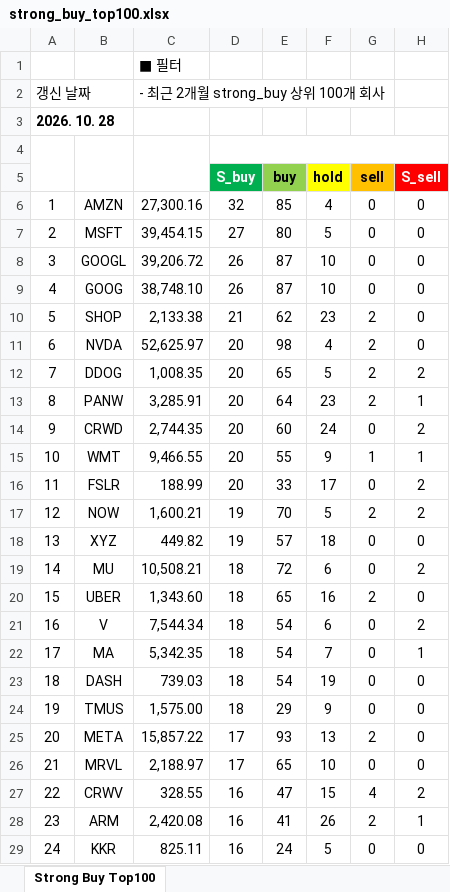
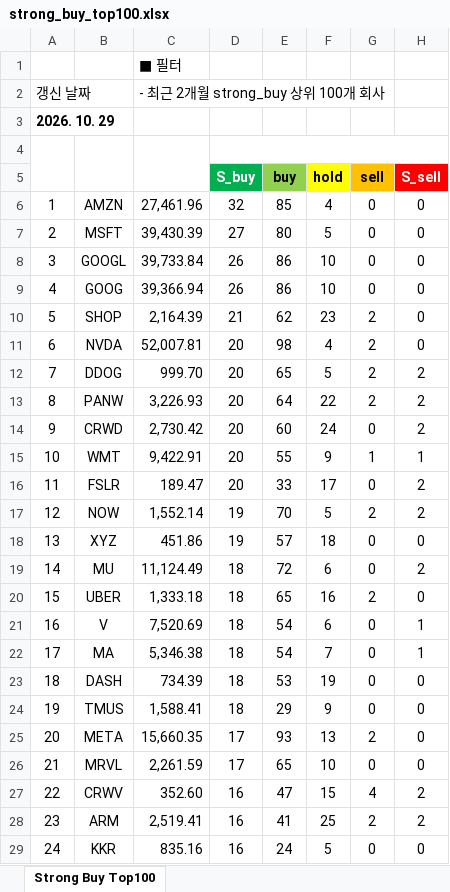
Before and after one commit to yuunseong20-hash/strongbut_top100, an Excel workbook: docs/strong_buy_top100.xlsx, sheet Strong Buy Top100, drawn as a sheet; only a part is shown; values as stored, in another font and other column widths than the file's, no borders; the diff covers the shown part only; the diff names each change by its address in the sheet, - before the commit and + after, or states it on an @@ line.

```diff
--- a/docs/strong_buy_top100.xlsx (sheet Strong Buy Top100)
+++ b/docs/strong_buy_top100.xlsx (sheet Strong Buy Top100)
-A3: 2026. 10. 28
+A3: 2026. 10. 29
-C6: 27,300.16
+C6: 27,461.96
-C7: 39,454.15
+C7: 39,430.39
-C8: 39,206.72
+C8: 39,733.84
-E8:E9 (buy): 87
+E8:E9 (buy): 86
-C9: 38,748.10
+C9: 39,366.94
-C10: 2,133.38
+C10: 2,164.39
-C11: 52,625.97
+C11: 52,007.81
-C12: 1,008.35
+C12: 999.70
-C13: 3,285.91
+C13: 3,226.93
-F13 (hold): 23
+F13 (hold): 22
-H13 (S_sell): 1
+H13 (S_sell): 2
-C14: 2,744.35
+C14: 2,730.42
-C15: 9,466.55
+C15: 9,422.91
-C16: 188.99
+C16: 189.47
-C17: 1,600.21
+C17: 1,552.14
-C18: 449.82
+C18: 451.86
-C19: 10,508.21
+C19: 11,124.49
-C20: 1,343.60
+C20: 1,333.18
-C21: 7,544.34
+C21: 7,520.69
-H21 (S_sell): 2
+H21 (S_sell): 1
-C22: 5,342.35
+C22: 5,346.38
-C23: 739.03
+C23: 734.39
-E23 (buy): 54
+E23 (buy): 53
-C24: 1,575.00
+C24: 1,588.41
-C25: 15,857.22
+C25: 15,660.35
-C26: 2,188.97
+C26: 2,261.59
-C27: 328.55
+C27: 352.60
-C28: 2,420.08
+C28: 2,519.41
-F28 (hold): 26
+F28 (hold): 25
-H28 (S_sell): 1
+H28 (S_sell): 2
-C29: 825.11
+C29: 835.16
```
Also changed, not shown: 179 edited cells elsewhere in this sheet, 2 other files.
